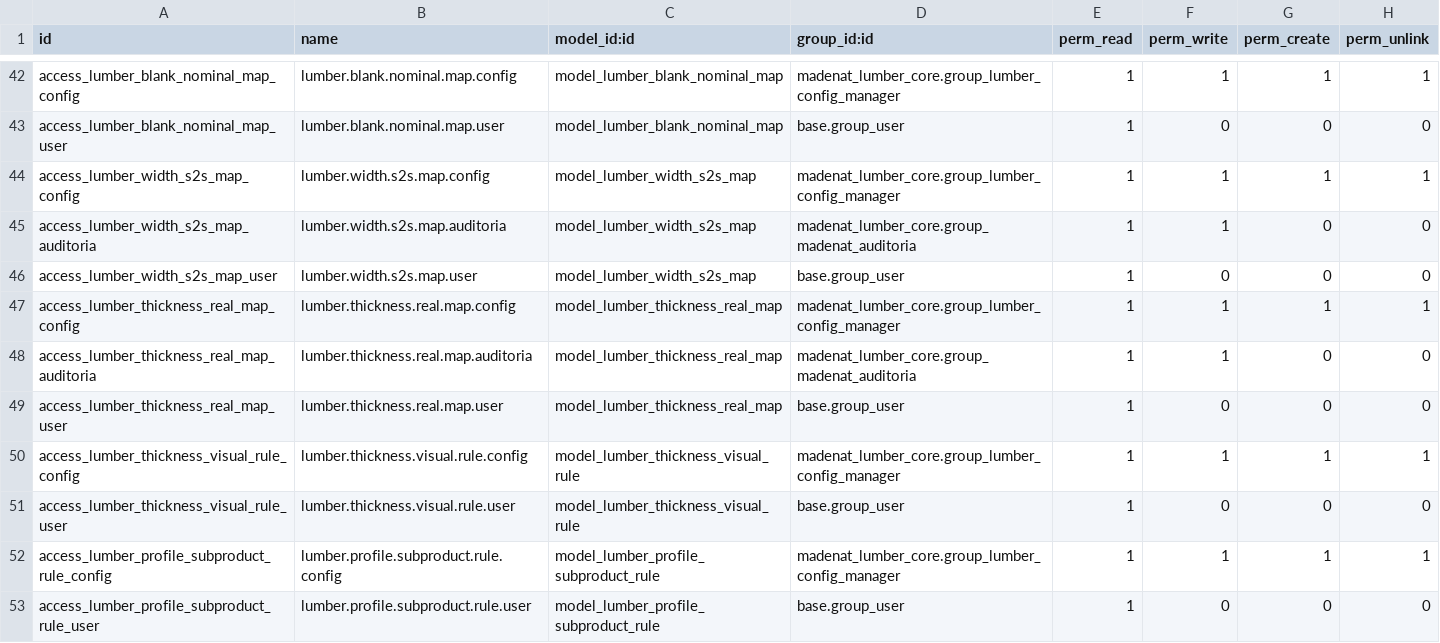
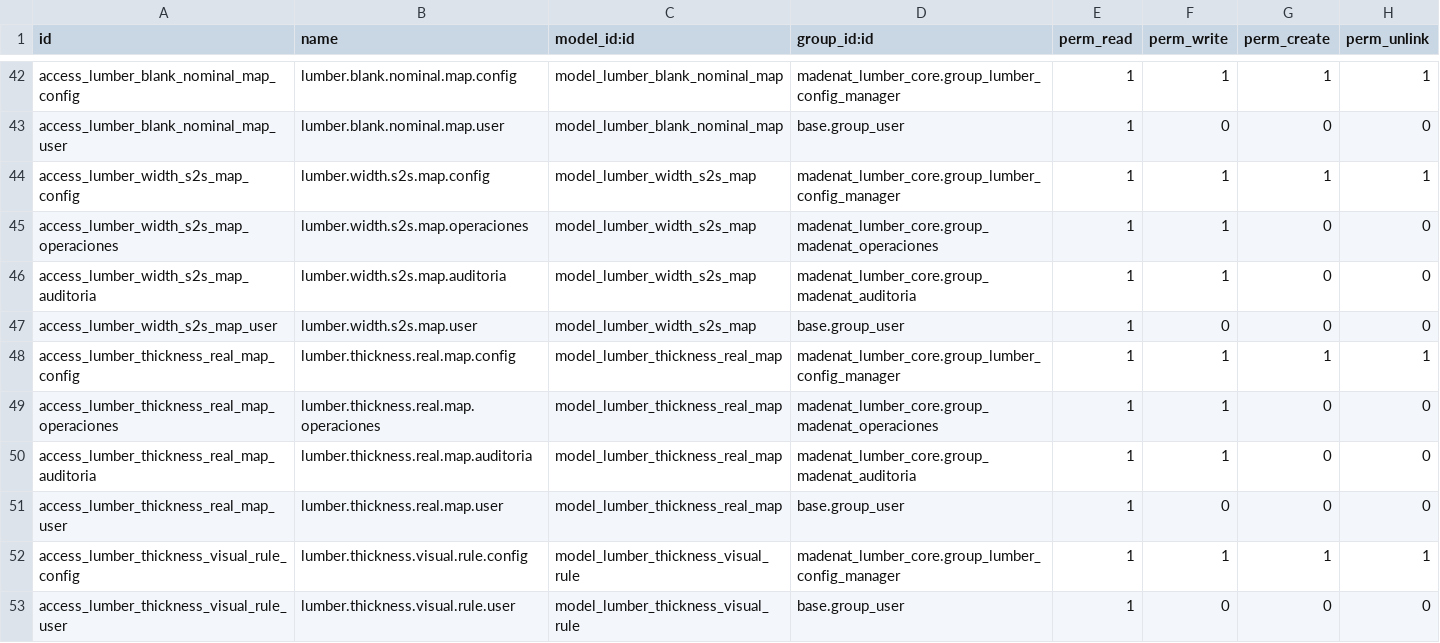
Before and after one commit to viruco/madenat-modules, a CSV file: madenat_lumber_core/security/ir.model.access.csv, drawn as a sheet; only a part is shown, gaps mark what is left out; the shorter side is filled out with more unchanged rows; the diff names each change by its address in the sheet, - before the commit and + after, or states it on an @@ line.

Commit message:
feat(core): A3.b — permisos de edicion para Operaciones y Auditoria en tablas de anchos S2S y espesores reales

```diff
--- a/madenat_lumber_core/security/ir.model.access.csv
+++ b/madenat_lumber_core/security/ir.model.access.csv
+row 45: access_lumber_width_s2s_map_operaciones | lumber.width.s2s.map.operaciones | model_lumber_width_s2s_map | madenat_lumber_core.group_madenat_operaciones | 1 | 1 | 0 | 0
+row 49: access_lumber_thickness_real_map_operaciones | lumber.thickness.real.map.operaciones | model_lumber_thickness_real_map | madenat_lumber_core.group_madenat_operaciones | 1 | 1 | 0 | 0
```
Also changed, not shown: 1 other file.
